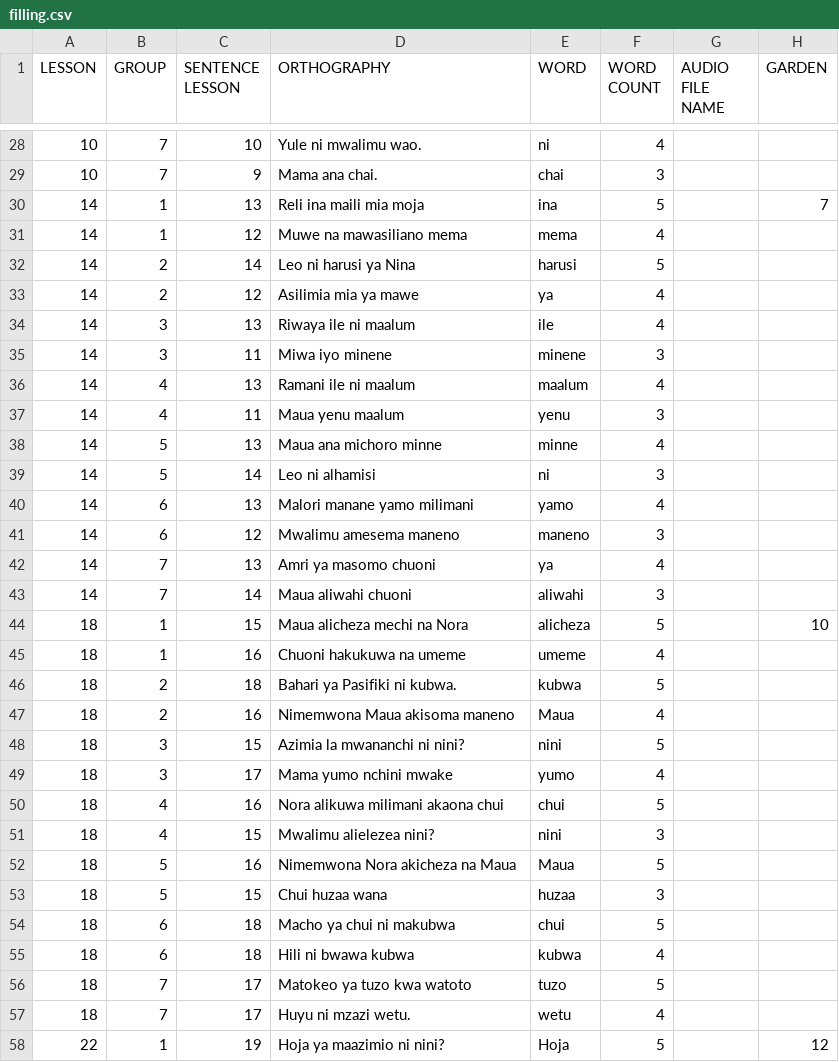
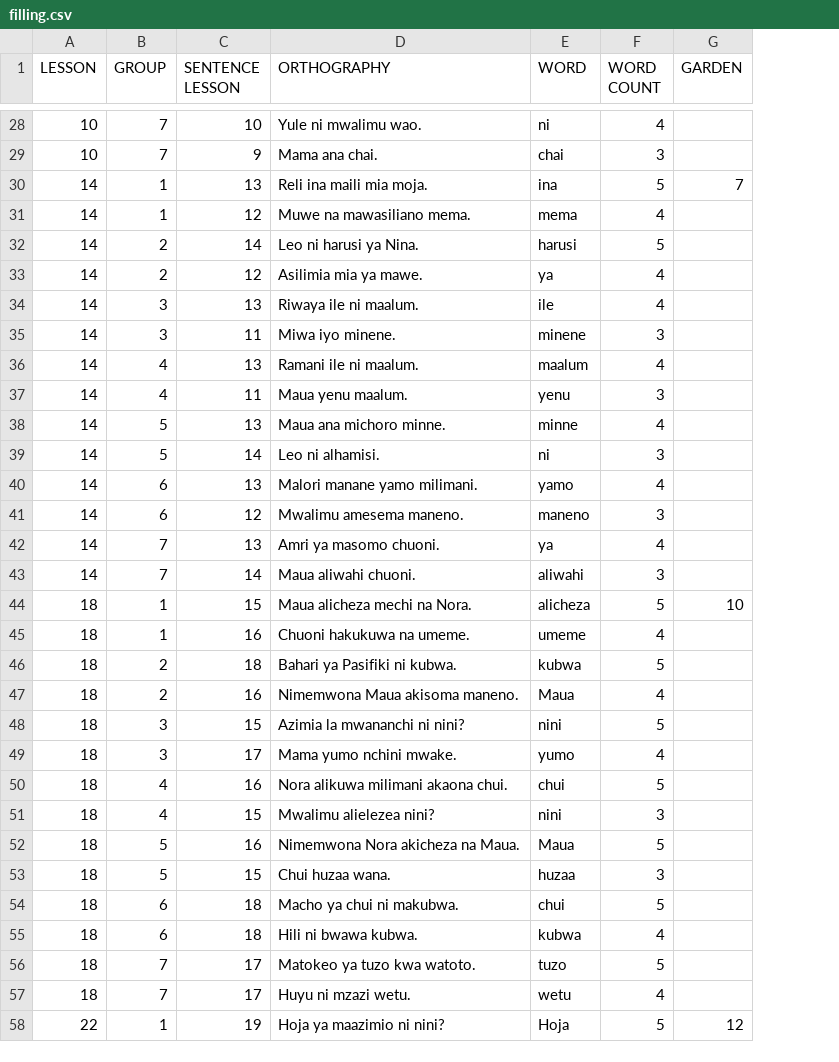
Before and after one commit to Manzalab/kalulu_v1, a CSV file: app/modules/language/assets/data/swahili/filling.csv, drawn as a sheet; only a part is shown, gaps mark what is left out; the diff covers the shown part only; the diff names each change by its address in the sheet, - before the commit and + after, or states it on an @@ line.

```diff
--- a/app/modules/language/assets/data/swahili/filling.csv
+++ b/app/modules/language/assets/data/swahili/filling.csv
-column G (AUDIO FILE NAME), empty
-D30 (ORTHOGRAPHY): Reli ina maili mia moja
+D30 (ORTHOGRAPHY): Reli ina maili mia moja.
-D31 (ORTHOGRAPHY): Muwe na mawasiliano mema
+D31 (ORTHOGRAPHY): Muwe na mawasiliano mema.
-D32 (ORTHOGRAPHY): Leo ni harusi ya Nina
+D32 (ORTHOGRAPHY): Leo ni harusi ya Nina.
-D33 (ORTHOGRAPHY): Asilimia mia ya mawe
+D33 (ORTHOGRAPHY): Asilimia mia ya mawe.
-D34 (ORTHOGRAPHY): Riwaya ile ni maalum
+D34 (ORTHOGRAPHY): Riwaya ile ni maalum.
-D35 (ORTHOGRAPHY): Miwa iyo minene
+D35 (ORTHOGRAPHY): Miwa iyo minene.
-D36 (ORTHOGRAPHY): Ramani ile ni maalum
+D36 (ORTHOGRAPHY): Ramani ile ni maalum.
-D37 (ORTHOGRAPHY): Maua yenu maalum
+D37 (ORTHOGRAPHY): Maua yenu maalum.
-D38 (ORTHOGRAPHY): Maua ana michoro minne
+D38 (ORTHOGRAPHY): Maua ana michoro minne.
-D39 (ORTHOGRAPHY): Leo ni alhamisi
+D39 (ORTHOGRAPHY): Leo ni alhamisi.
-D40 (ORTHOGRAPHY): Malori manane yamo milimani
+D40 (ORTHOGRAPHY): Malori manane yamo milimani.
-D41 (ORTHOGRAPHY): Mwalimu amesema maneno
+D41 (ORTHOGRAPHY): Mwalimu amesema maneno.
-D42 (ORTHOGRAPHY): Amri ya masomo chuoni
+D42 (ORTHOGRAPHY): Amri ya masomo chuoni.
-D43 (ORTHOGRAPHY): Maua aliwahi chuoni
+D43 (ORTHOGRAPHY): Maua aliwahi chuoni.
-D44 (ORTHOGRAPHY): Maua alicheza mechi na Nora
+D44 (ORTHOGRAPHY): Maua alicheza mechi na Nora.
-D45 (ORTHOGRAPHY): Chuoni hakukuwa na umeme
+D45 (ORTHOGRAPHY): Chuoni hakukuwa na umeme.
-D47 (ORTHOGRAPHY): Nimemwona Maua akisoma maneno
+D47 (ORTHOGRAPHY): Nimemwona Maua akisoma maneno.
-D49 (ORTHOGRAPHY): Mama yumo nchini mwake
+D49 (ORTHOGRAPHY): Mama yumo nchini mwake.
-D50 (ORTHOGRAPHY): Nora alikuwa milimani akaona chui
+D50 (ORTHOGRAPHY): Nora alikuwa milimani akaona chui.
-D52 (ORTHOGRAPHY): Nimemwona Nora akicheza na Maua
+D52 (ORTHOGRAPHY): Nimemwona Nora akicheza na Maua.
-D53 (ORTHOGRAPHY): Chui huzaa wana
+D53 (ORTHOGRAPHY): Chui huzaa wana.
-D54 (ORTHOGRAPHY): Macho ya chui ni makubwa
+D54 (ORTHOGRAPHY): Macho ya chui ni makubwa.
-D55 (ORTHOGRAPHY): Hili ni bwawa kubwa
+D55 (ORTHOGRAPHY): Hili ni bwawa kubwa.
-D56 (ORTHOGRAPHY): Matokeo ya tuzo kwa watoto
+D56 (ORTHOGRAPHY): Matokeo ya tuzo kwa watoto.
```
Also changed, not shown: 64 edited cells elsewhere in this file, app/modules/language/assets/data/swahili/gp_list.csv, app/modules/language/assets/data/swahili/letters_similarity.csv, 3 other files.
